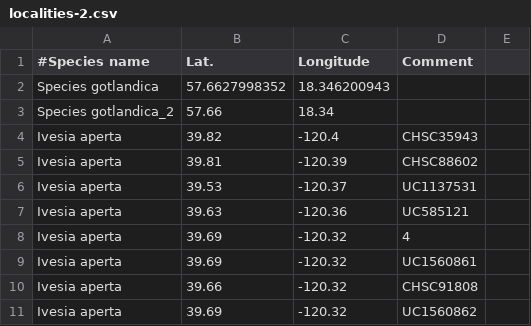
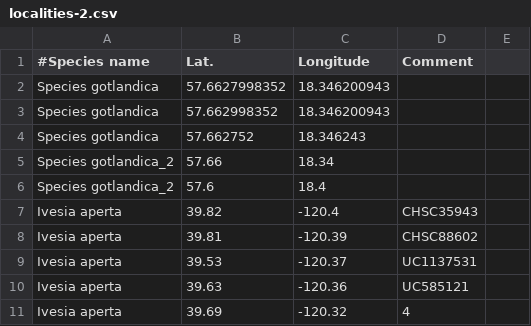
Before and after one commit to mtop/speciesgeocoder, a CSV file: localities-2.csv, drawn as a sheet; only a part is shown; the shorter side is filled out with more unchanged rows.

Commit message:
Modified input file

```diff
--- a/localities-2.csv
+++ b/localities-2.csv
@@ -2,3 +2,6 @@
 Species gotlandica	57.6627998352	18.346200943		
+Species gotlandica	57.662998352	18.346200943
+Species gotlandica	57.662752	18.346243
 Species gotlandica_2	57.66	18.34		
+Species gotlandica_2	57.6	18.4
 Ivesia aperta	39.82	-120.4	CHSC35943	
```
